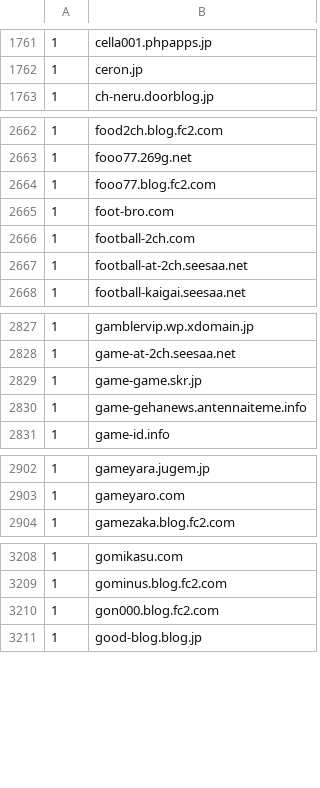
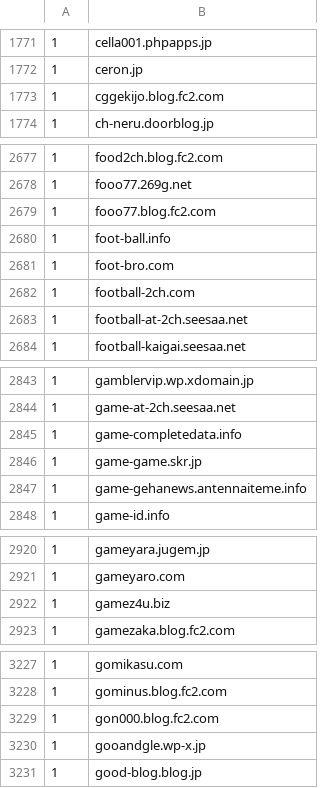
Before and after one commit to umucub/blocklist, a CSV file: Hide Unwanted Results Data.csv, drawn as a sheet; only a part is shown, gaps mark what is left out; the diff covers the shown part only; the diff names each change by its address in the sheet, - before the commit and + after, or states it on an @@ line.

```diff
--- a/Hide Unwanted Results Data.csv
+++ b/Hide Unwanted Results Data.csv
+row 1773: 1 | cggekijo.blog.fc2.com
+row 2680: 1 | foot-ball.info
+row 2845: 1 | game-completedata.info
+row 2922: 1 | gamez4u.biz
+row 3230: 1 | gooandgle.wp-x.jp
```
Also changed, not shown: 47 added rows and 20 moved rows elsewhere in this file, 1 other file.
